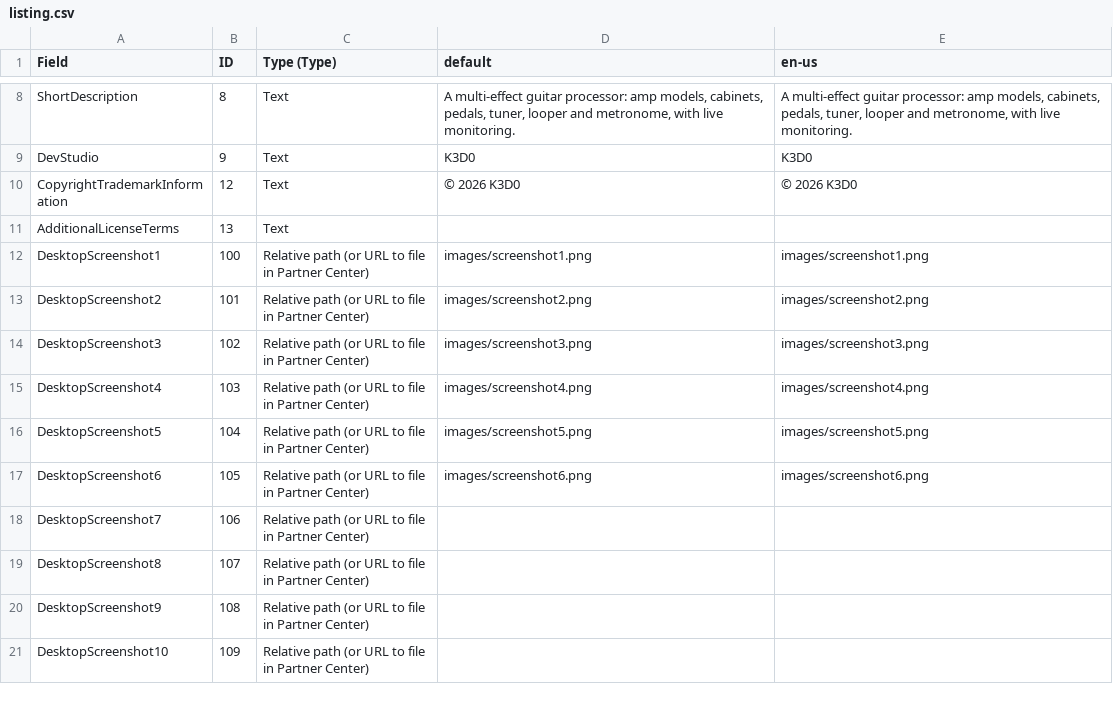
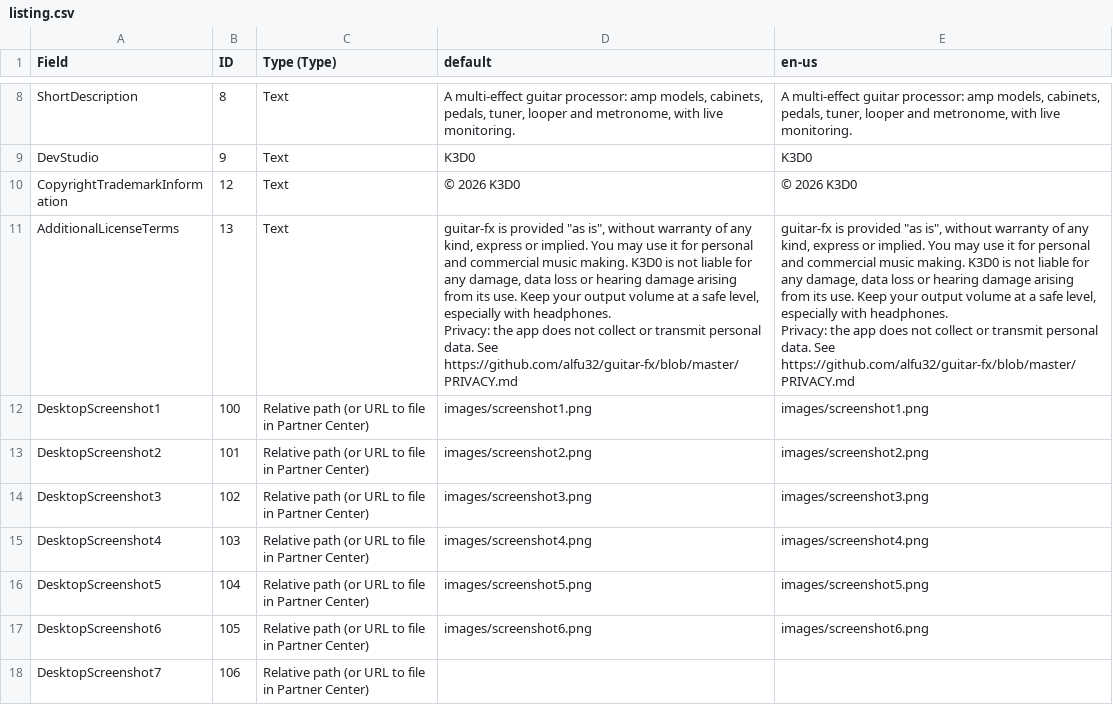
Before and after one commit to alfu32/guitar-fx, a CSV file: store/msstore/listing.csv, drawn as a sheet; only a part is shown, gaps mark what is left out; the shorter side is filled out with more unchanged rows.

```diff
--- a/store/msstore/listing.csv
+++ b/store/msstore/listing.csv
@@ -58,3 +58,7 @@ DevStudio,9,Text,K3D0,K3D0
 CopyrightTrademarkInformation,12,Text,© 2026 K3D0,© 2026 K3D0
-AdditionalLicenseTerms,13,Text,,
+AdditionalLicenseTerms,13,Text,"guitar-fx is provided ""as is"", without warranty of any kind, express or implied. You may use it for personal and commercial music making. K3D0 is not liable for any damage, data loss or hearing damage arising from its use. Keep your output volume at a safe level, especially with headphones.
+
+Privacy: the app does not collect or transmit personal data. See https://github.com/alfu32/guitar-fx/blob/master/PRIVACY.md","guitar-fx is provided ""as is"", without warranty of any kind, express or implied. You may use it for personal and commercial music making. K3D0 is not liable for any damage, data loss or hearing damage arising from its use. Keep your output volume at a safe level, especially with headphones.
+
+Privacy: the app does not collect or transmit personal data. See https://github.com/alfu32/guitar-fx/blob/master/PRIVACY.md"
 DesktopScreenshot1,100,Relative path (or URL to file in Partner Center),images/screenshot1.png,images/screenshot1.png
```
Also changed, not shown: 1 other file.
